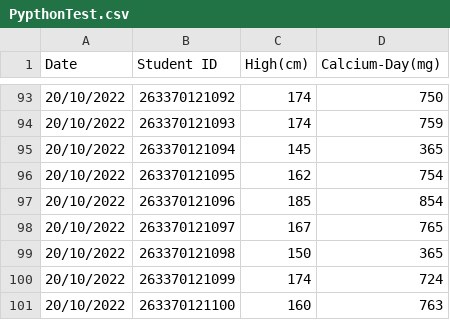
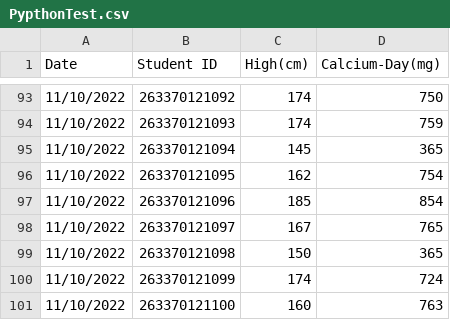
Before and after one commit to supakit0649/Supakit, a CSV file: PypthonTest.csv, drawn as a sheet; only a part is shown, gaps mark what is left out; the diff covers the shown part only.

```diff
--- a/PypthonTest.csv
+++ b/PypthonTest.csv
@@ -93,9 +93,9 @@ Date,Student ID,High(cm),Calcium-Day(mg),
-20/10/2022,263370121092,174,750,
-20/10/2022,263370121093,174,759,
-20/10/2022,263370121094,145,365,
-20/10/2022,263370121095,162,754,
-20/10/2022,263370121096,185,854,
-20/10/2022,263370121097,167,765,
-20/10/2022,263370121098,150,365,
-20/10/2022,263370121099,174,724,
-20/10/2022,263370121100,160,763,
+11/10/2022,263370121092,174,750,
+11/10/2022,263370121093,174,759,
+11/10/2022,263370121094,145,365,
+11/10/2022,263370121095,162,754,
+11/10/2022,263370121096,185,854,
+11/10/2022,263370121097,167,765,
+11/10/2022,263370121098,150,365,
+11/10/2022,263370121099,174,724,
+11/10/2022,263370121100,160,763,
```
Also changed, not shown: 49 edited cells elsewhere in this file.
